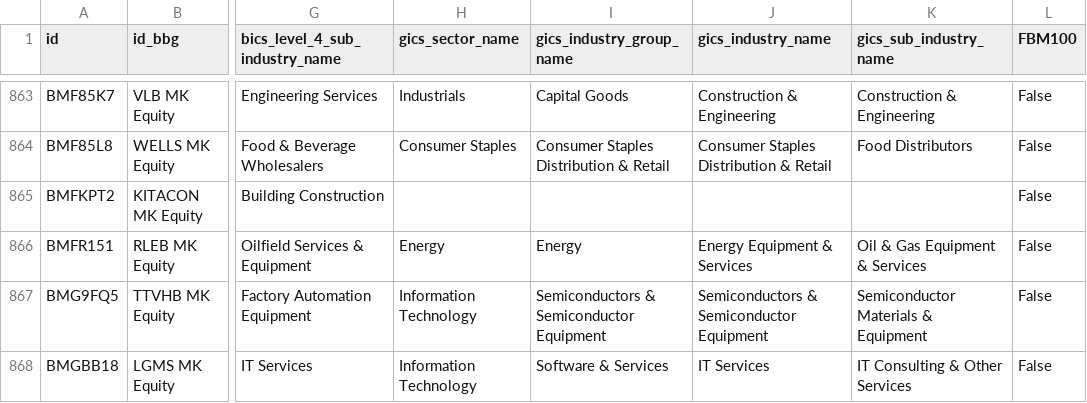
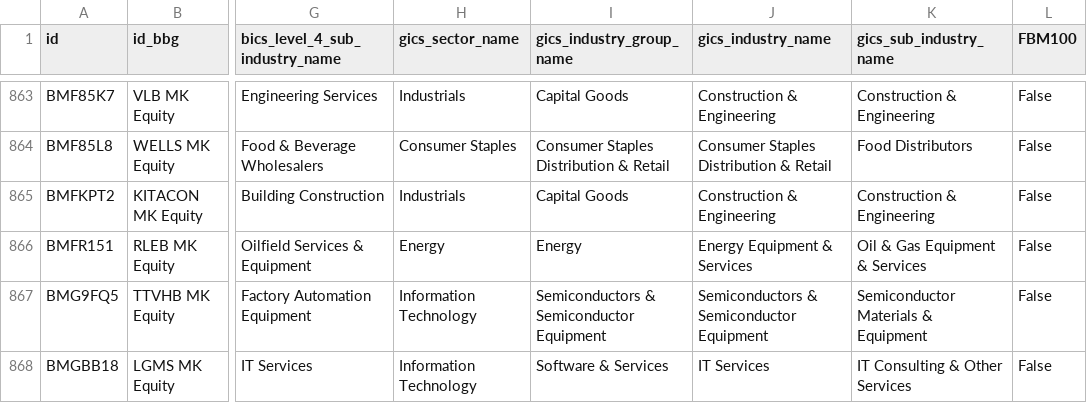
Before and after one commit to etq-quant/bursa, a CSV file: data/meta_data.csv, drawn as a sheet; only a part is shown, gaps mark what is left out; the diff names each change by its address in the sheet, - before the commit and + after, or states it on an @@ line.

Commit message:
[bot] commit

```diff
--- a/data/meta_data.csv
+++ b/data/meta_data.csv
-H865 (gics_sector_name): (empty)
+H865 (gics_sector_name): Industrials
-I865 (gics_industry_group_name): (empty)
+I865 (gics_industry_group_name): Capital Goods
-J865 (gics_industry_name): (empty)
+J865 (gics_industry_name): Construction & Engineering
-K865 (gics_sub_industry_name): (empty)
+K865 (gics_sub_industry_name): Construction & Engineering
```
